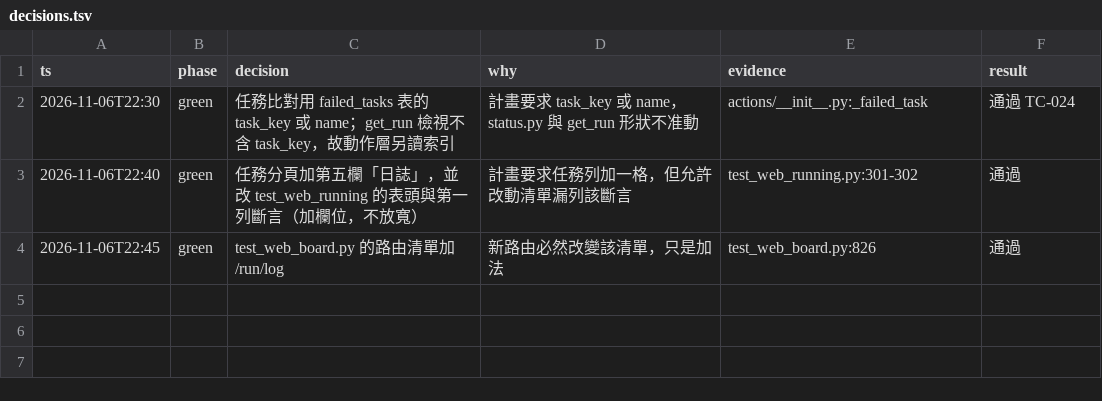
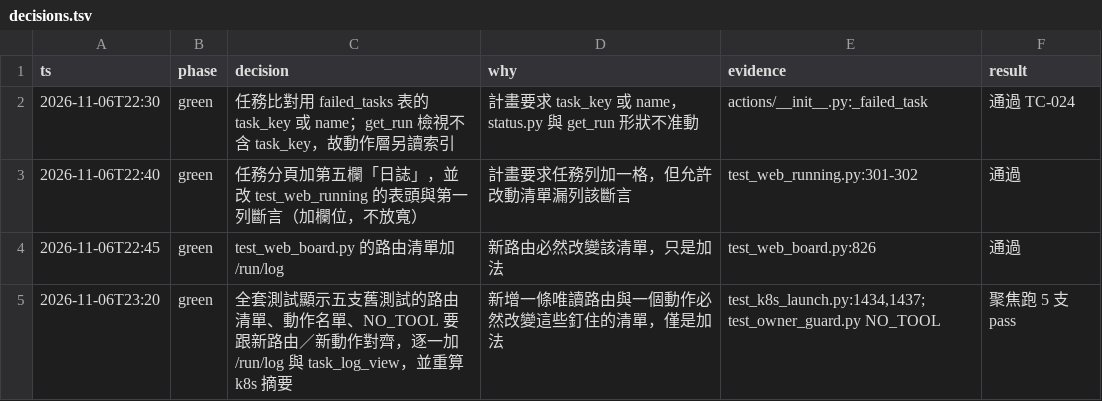
Before and after one commit to zhshie/agentic-bioflow_v2, a TSV file: specs/web-run-tasks-log/decisions.tsv, drawn as a sheet; the diff names each change by its address in the sheet, - before the commit and + after, or states it on an @@ line.

```diff
--- a/specs/web-run-tasks-log/decisions.tsv
+++ b/specs/web-run-tasks-log/decisions.tsv
+row 5: 2026-11-06T23:20 | green | 全套測試顯示五支舊測試的路由清單、動作名單、NO_TOOL 要跟新路由／新動作對齊，逐一加 /run/log 與 task_log_view，並重算 k8s 摘要 | 新增一條唯讀路由與一個動作必然改變這些釘住的清單，僅是加法 | test_k8s_launch.py:1434,1437; test_owner_guard.py NO_TOOL | 聚焦跑 5 支 pass
```
Also changed, not shown: 5 other files.
